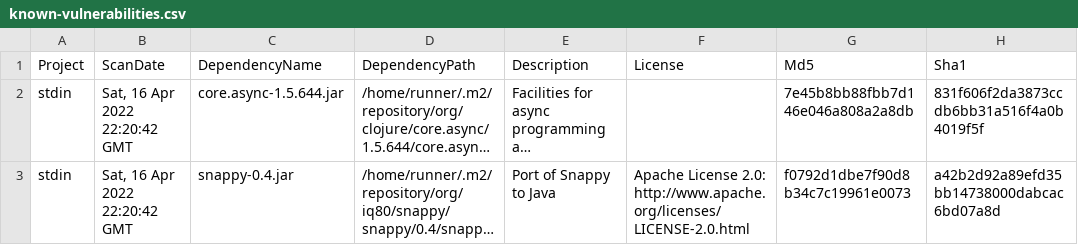
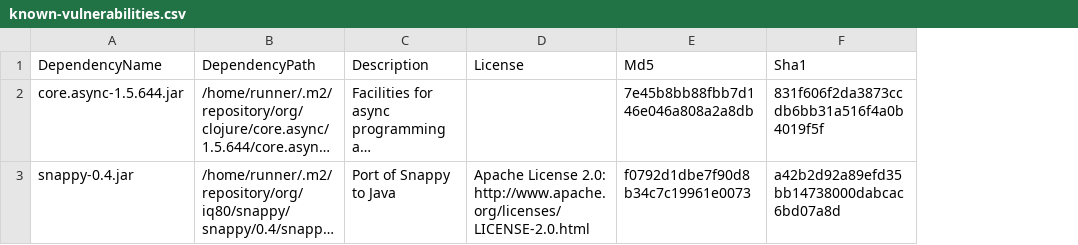
Before and after one commit to piotr-yuxuan/welcome-base-api, a CSV file: doc/known-vulnerabilities.csv, drawn as a sheet; only a part is shown; long unchanged cells end in …; the diff names each change by its address in the sheet, - before the commit and + after, or states it on an @@ line.

Commit message:
Update known vulnerabilities

```diff
--- a/doc/known-vulnerabilities.csv
+++ b/doc/known-vulnerabilities.csv
-column A (Project), rows 2-3: stdin | stdin
-column B (ScanDate), rows 2-3: Sat, 16 Apr 2022 22:20:42 GMT | Sat, 16 Apr 2022 22:20:42 GMT
```
